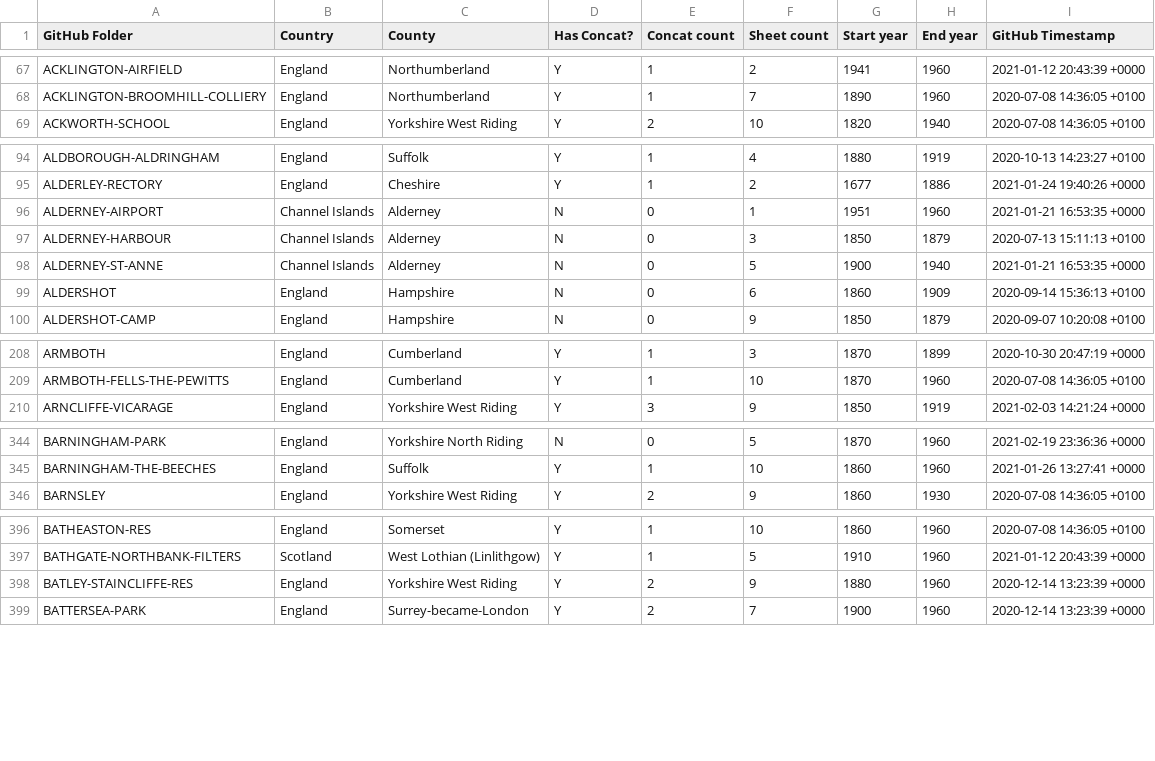
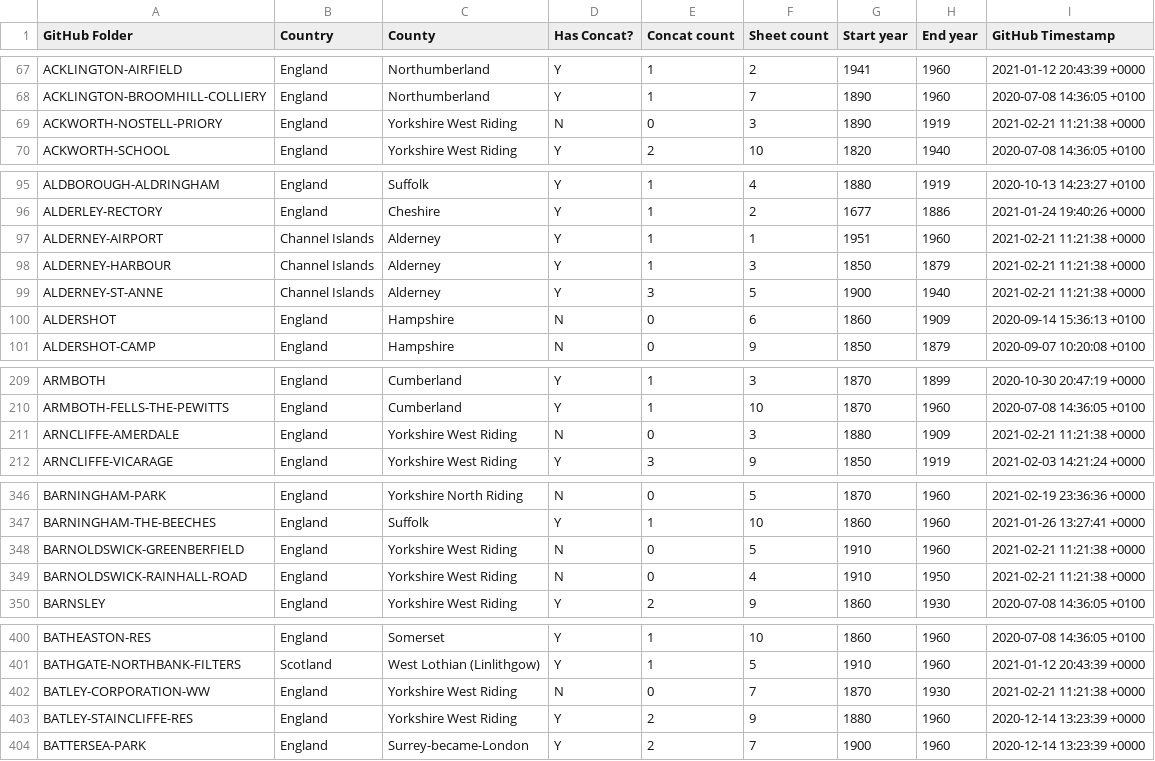
Before and after one commit to rjmeats/BritishRainfall, a CSV file: Locations/Rainfall-Rescue-Concatenation-Summary.csv, drawn as a sheet; only a part is shown, gaps mark what is left out; the diff covers the shown part only.

```diff
--- a/Locations/Rainfall-Rescue-Concatenation-Summary.csv
+++ b/Locations/Rainfall-Rescue-Concatenation-Summary.csv
@@ -68,2 +68,3 @@ ACKLINGTON-AIRFIELD,England,Northumberland,Y,1,2,1941,1960,2021-01-12 20:43:39 +
 ACKLINGTON-BROOMHILL-COLLIERY,England,Northumberland,Y,1,7,1890,1960,2020-07-08 14:36:05 +0100
+ACKWORTH-NOSTELL-PRIORY,England,Yorkshire West Riding,N,0,3,1890,1919,2021-02-21 11:21:38 +0000
 ACKWORTH-SCHOOL,England,Yorkshire West Riding,Y,2,10,1820,1940,2020-07-08 14:36:05 +0100
@@ -95,5 +96,5 @@ ALDBOROUGH-ALDRINGHAM,England,Suffolk,Y,1,4,1880,1919,2020-10-13 14:23:27 +0100
 ALDERLEY-RECTORY,England,Cheshire,Y,1,2,1677,1886,2021-01-24 19:40:26 +0000
-ALDERNEY-AIRPORT,Channel Islands,Alderney,N,0,1,1951,1960,2021-01-21 16:53:35 +0000
-ALDERNEY-HARBOUR,Channel Islands,Alderney,N,0,3,1850,1879,2020-07-13 15:11:13 +0100
-ALDERNEY-ST-ANNE,Channel Islands,Alderney,N,0,5,1900,1940,2021-01-21 16:53:35 +0000
+ALDERNEY-AIRPORT,Channel Islands,Alderney,Y,1,1,1951,1960,2021-02-21 11:21:38 +0000
+ALDERNEY-HARBOUR,Channel Islands,Alderney,Y,1,3,1850,1879,2021-02-21 11:21:38 +0000
+ALDERNEY-ST-ANNE,Channel Islands,Alderney,Y,3,5,1900,1940,2021-02-21 11:21:38 +0000
 ALDERSHOT,England,Hampshire,N,0,6,1860,1909,2020-09-14 15:36:13 +0100
@@ -209,2 +210,3 @@ ARMBOTH,England,Cumberland,Y,1,3,1870,1899,2020-10-30 20:47:19 +0000
 ARMBOTH-FELLS-THE-PEWITTS,England,Cumberland,Y,1,10,1870,1960,2020-07-08 14:36:05 +0100
+ARNCLIFFE-AMERDALE,England,Yorkshire West Riding,N,0,3,1880,1909,2021-02-21 11:21:38 +0000
 ARNCLIFFE-VICARAGE,England,Yorkshire West Riding,Y,3,9,1850,1919,2021-02-03 14:21:24 +0000
@@ -345,2 +347,4 @@ BARNINGHAM-PARK,England,Yorkshire North Riding,N,0,5,1870,1960,2021-02-19 23:36:
 BARNINGHAM-THE-BEECHES,England,Suffolk,Y,1,10,1860,1960,2021-01-26 13:27:41 +0000
+BARNOLDSWICK-GREENBERFIELD,England,Yorkshire West Riding,N,0,5,1910,1960,2021-02-21 11:21:38 +0000
+BARNOLDSWICK-RAINHALL-ROAD,England,Yorkshire West Riding,N,0,4,1910,1950,2021-02-21 11:21:38 +0000
 BARNSLEY,England,Yorkshire West Riding,Y,2,9,1860,1930,2020-07-08 14:36:05 +0100
@@ -397,2 +401,3 @@ BATHEASTON-RES,England,Somerset,Y,1,10,1860,1960,2020-07-08 14:36:05 +0100
 BATHGATE-NORTHBANK-FILTERS,Scotland,West Lothian (Linlithgow),Y,1,5,1910,1960,2021-01-12 20:43:39 +0000
+BATLEY-CORPORATION-WW,England,Yorkshire West Riding,N,0,7,1870,1930,2021-02-21 11:21:38 +0000
 BATLEY-STAINCLIFFE-RES,England,Yorkshire West Riding,Y,2,9,1880,1960,2020-12-14 13:23:39 +0000
```
Also changed, not shown: 4 added rows and 35 edited cells elsewhere in this file, Locations/Rainfall-Rescue-Grid-Refs.csv, 6 other files.
